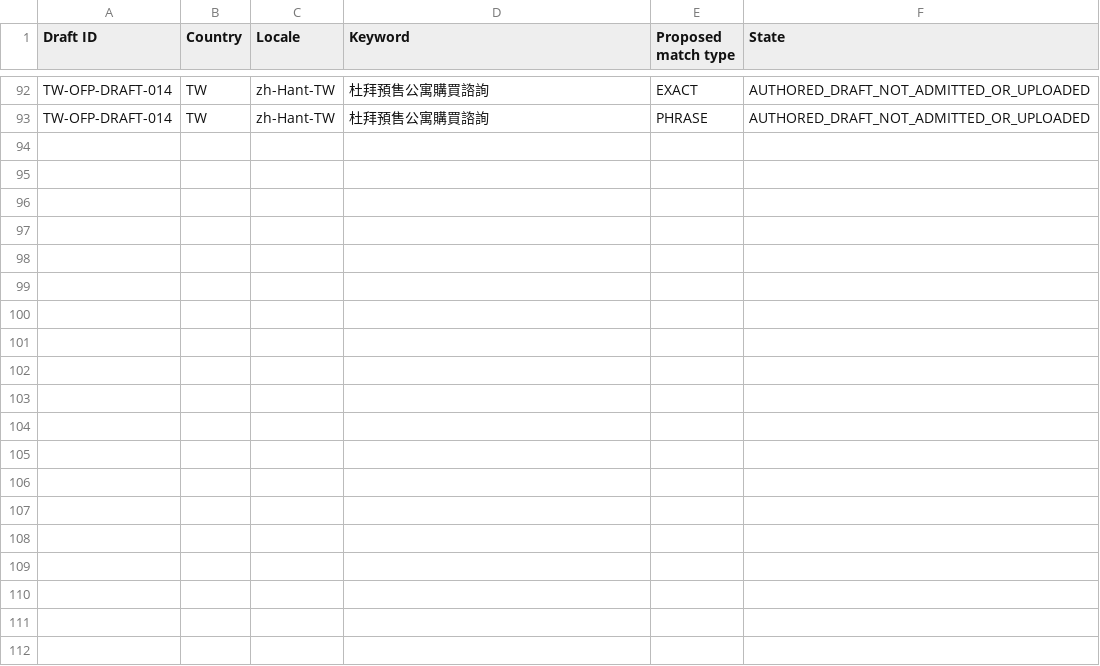
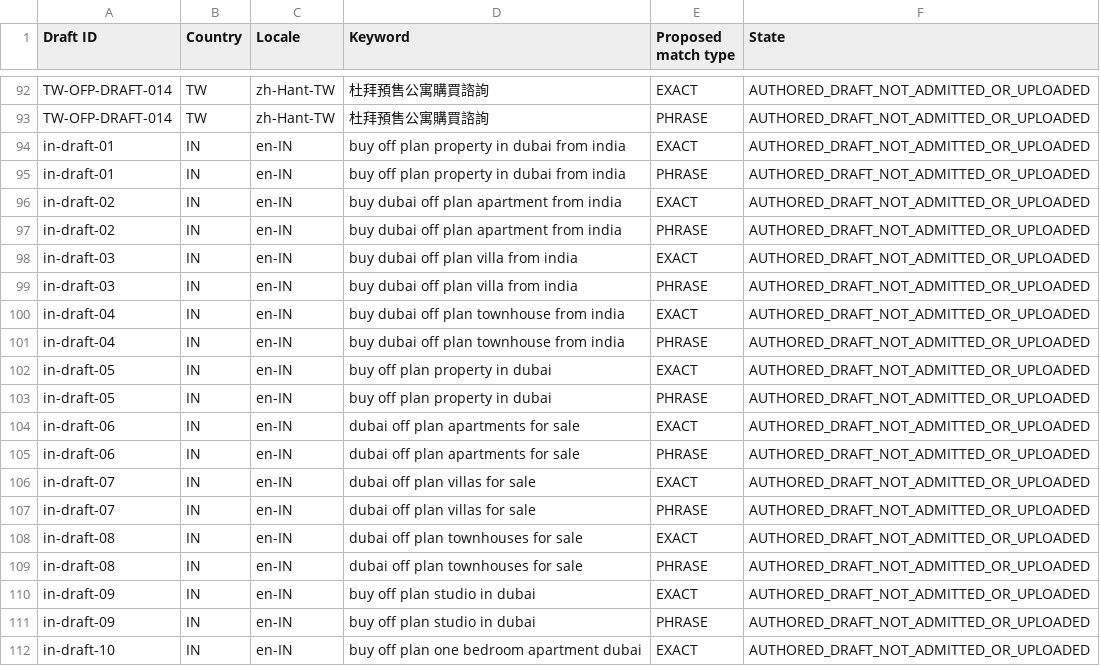
Before and after one commit to azrsk11-maker/BSRS_G-Ad_Codex-, a CSV file: tools/offplan-lead-first/generated/keyword-review.csv, drawn as a sheet; only a part is shown, gaps mark what is left out; the diff covers the shown part only; the diff names each change by its address in the sheet, - before the commit and + after, or states it on an @@ line.

Commit message:
feat: add India off-plan scope and validated paused campaign batch

```diff
--- a/tools/offplan-lead-first/generated/keyword-review.csv
+++ b/tools/offplan-lead-first/generated/keyword-review.csv
+row 94: in-draft-01 | IN | en-IN | buy off plan property in dubai from india | EXACT | AUTHORED_DRAFT_NOT_ADMITTED_OR_UPLOADED
+row 95: in-draft-01 | IN | en-IN | buy off plan property in dubai from india | PHRASE | AUTHORED_DRAFT_NOT_ADMITTED_OR_UPLOADED
+row 96: in-draft-02 | IN | en-IN | buy dubai off plan apartment from india | EXACT | AUTHORED_DRAFT_NOT_ADMITTED_OR_UPLOADED
+row 97: in-draft-02 | IN | en-IN | buy dubai off plan apartment from india | PHRASE | AUTHORED_DRAFT_NOT_ADMITTED_OR_UPLOADED
+row 98: in-draft-03 | IN | en-IN | buy dubai off plan villa from india | EXACT | AUTHORED_DRAFT_NOT_ADMITTED_OR_UPLOADED
+row 99: in-draft-03 | IN | en-IN | buy dubai off plan villa from india | PHRASE | AUTHORED_DRAFT_NOT_ADMITTED_OR_UPLOADED
+row 100: in-draft-04 | IN | en-IN | buy dubai off plan townhouse from india | EXACT | AUTHORED_DRAFT_NOT_ADMITTED_OR_UPLOADED
+row 101: in-draft-04 | IN | en-IN | buy dubai off plan townhouse from india | PHRASE | AUTHORED_DRAFT_NOT_ADMITTED_OR_UPLOADED
+row 102: in-draft-05 | IN | en-IN | buy off plan property in dubai | EXACT | AUTHORED_DRAFT_NOT_ADMITTED_OR_UPLOADED
+row 103: in-draft-05 | IN | en-IN | buy off plan property in dubai | PHRASE | AUTHORED_DRAFT_NOT_ADMITTED_OR_UPLOADED
+row 104: in-draft-06 | IN | en-IN | dubai off plan apartments for sale | EXACT | AUTHORED_DRAFT_NOT_ADMITTED_OR_UPLOADED
+row 105: in-draft-06 | IN | en-IN | dubai off plan apartments for sale | PHRASE | AUTHORED_DRAFT_NOT_ADMITTED_OR_UPLOADED
+row 106: in-draft-07 | IN | en-IN | dubai off plan villas for sale | EXACT | AUTHORED_DRAFT_NOT_ADMITTED_OR_UPLOADED
+row 107: in-draft-07 | IN | en-IN | dubai off plan villas for sale | PHRASE | AUTHORED_DRAFT_NOT_ADMITTED_OR_UPLOADED
+row 108: in-draft-08 | IN | en-IN | dubai off plan townhouses for sale | EXACT | AUTHORED_DRAFT_NOT_ADMITTED_OR_UPLOADED
+row 109: in-draft-08 | IN | en-IN | dubai off plan townhouses for sale | PHRASE | AUTHORED_DRAFT_NOT_ADMITTED_OR_UPLOADED
+row 110: in-draft-09 | IN | en-IN | buy off plan studio in dubai | EXACT | AUTHORED_DRAFT_NOT_ADMITTED_OR_UPLOADED
+row 111: in-draft-09 | IN | en-IN | buy off plan studio in dubai | PHRASE | AUTHORED_DRAFT_NOT_ADMITTED_OR_UPLOADED
+row 112: in-draft-10 | IN | en-IN | buy off plan one bedroom apartment dubai | EXACT | AUTHORED_DRAFT_NOT_ADMITTED_OR_UPLOADED
```
Also changed, not shown: 13 added rows elsewhere in this file, tools/offplan-lead-first/generated/rsa-review.csv, 19 other files.
